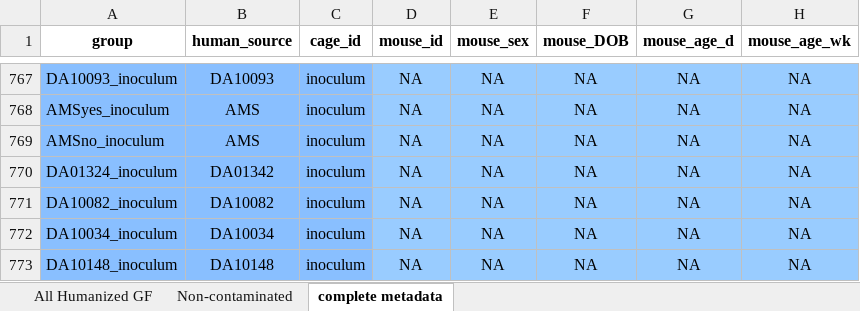
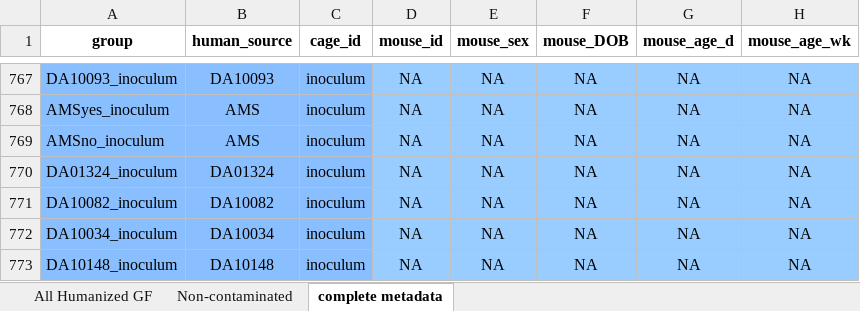
Before and after one commit to SchlossLab/Lesniak_Severity_mBio_2022, an Excel workbook: data/raw/humanGF_ids.xlsx, sheet complete metadata, drawn as a sheet; only a part is shown, gaps mark what is left out; values as stored, in another font and other column widths than the file's, no borders; the diff names each change by its address in the sheet, - before the commit and + after, or states it on an @@ line.

Commit message:
Fix error in inoculum sample DA01324

```diff
--- a/data/raw/humanGF_ids.xlsx (sheet complete metadata)
+++ b/data/raw/humanGF_ids.xlsx (sheet complete metadata)
-B770 (human_source): DA01342
+B770 (human_source): DA01324
```
Also changed, not shown: 1 other file.
